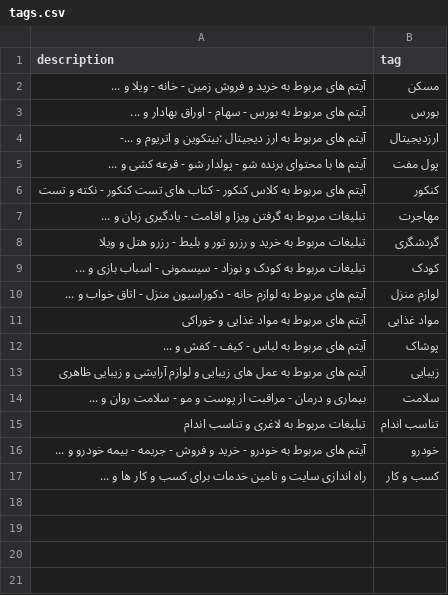
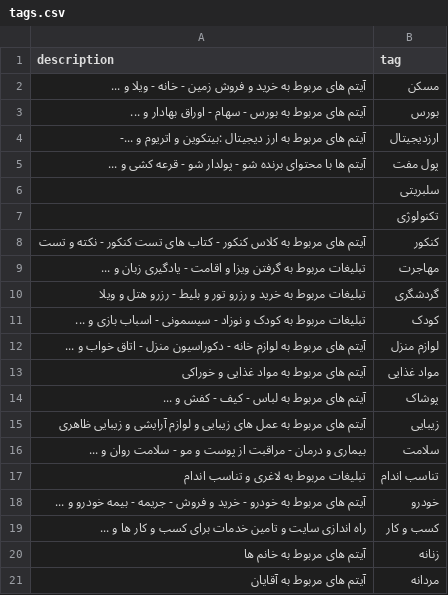
Before and after one commit to Hosseinyousefi23/Labeling-Bot, a CSV file: tags.csv, drawn as a sheet.

Commit message:
dd

```diff
--- a/tags.csv
+++ b/tags.csv
@@ -5,2 +5,4 @@ description,tag
 آیتم ها با محتوای برنده شو - پولدار شو - قرعه کشی و ...,پول مفت
+,سلبریتی
+,تکنولوژی
 آیتم های مربوط به کلاس کنکور - کتاب های تست کنکور - نکته و تست,کنکور
@@ -17 +19,3 @@ description,tag
  راه اندازی سایت و تامین خدمات برای کسب و کار ها و ...,کسب و کار
+آیتم های مربوط به خانم ها,زنانه
+آیتم های مربوط به آقایان,مردانه
```
